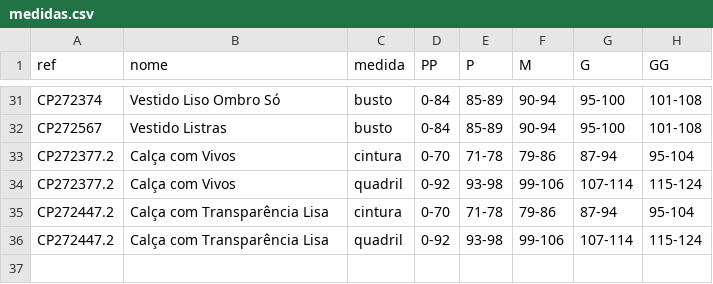
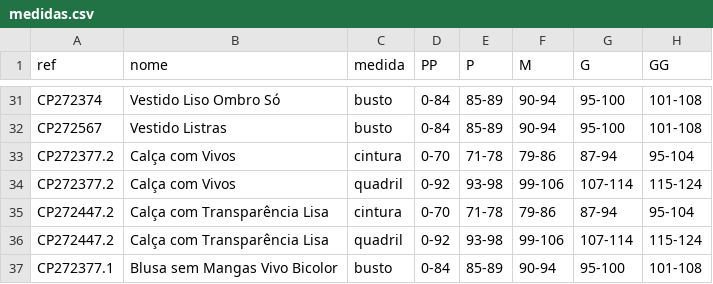
Before and after one commit to joaobressann-lab/medidas-carlota, a CSV file: medidas.csv, drawn as a sheet; only a part is shown, gaps mark what is left out.

Commit message:
Add CP272377.1

```diff
--- a/medidas.csv
+++ b/medidas.csv
@@ -36 +36,2 @@ CP272447.2;Calça com Transparência Lisa;cintura;0-70;71-78;79-86;87-94;95-104
 CP272447.2;Calça com Transparência Lisa;quadril;0-92;93-98;99-106;107-114;115-124
+CP272377.1;Blusa sem Mangas Vivo Bicolor;busto;0-84;85-89;90-94;95-100;101-108
```
